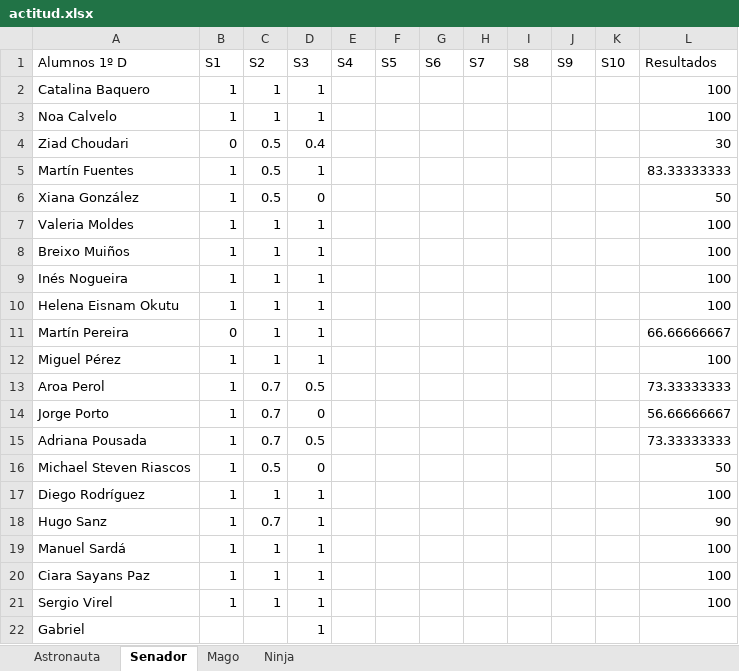
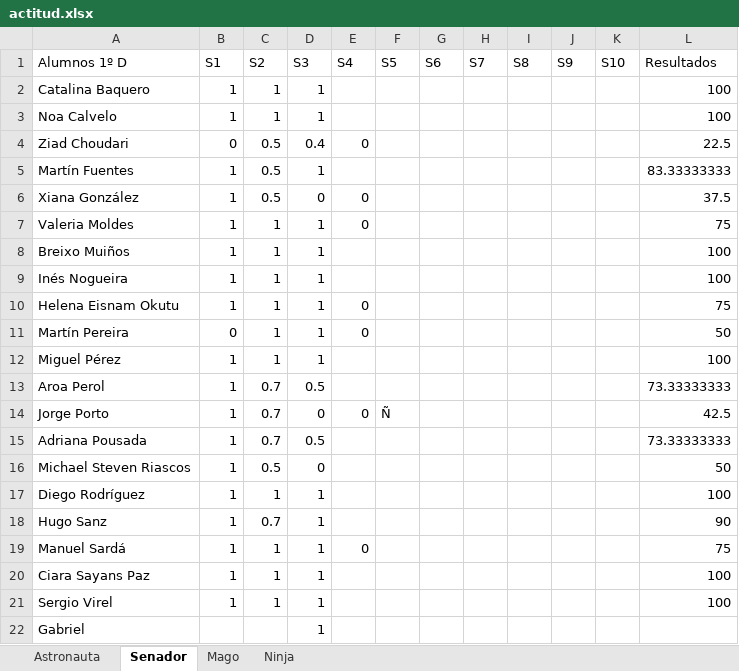
Before and after one commit to Asintota/1D, an Excel workbook: actitud.xlsx, sheet Senador, drawn as a sheet; values as stored, in another font and other column widths than the file's, no borders; the diff names each change by its address in the sheet, - before the commit and + after, or states it on an @@ line.

```diff
--- a/actitud.xlsx (sheet Senador)
+++ b/actitud.xlsx (sheet Senador)
-E4 (S4): (empty)
+E4 (S4): 0
-L4 (Resultados): 30
+L4 (Resultados): 22.5
-E6:E7 (S4): (empty)
+E6:E7 (S4): 0
-L6 (Resultados): 50
+L6 (Resultados): 37.5
-L7 (Resultados): 100
+L7 (Resultados): 75
-E10:E11 (S4): (empty)
+E10:E11 (S4): 0
-L10 (Resultados): 100
+L10 (Resultados): 75
-L11 (Resultados): 66.66666667
+L11 (Resultados): 50
-E14 (S4): (empty)
+E14 (S4): 0
-F14 (S5): (empty)
+F14 (S5): Ñ
-L14 (Resultados): 56.66666667
+L14 (Resultados): 42.5
-E19 (S4): (empty)
+E19 (S4): 0
-L19 (Resultados): 100
+L19 (Resultados): 75
```
Also changed, not shown: sheet Astronauta, 46 other files.
